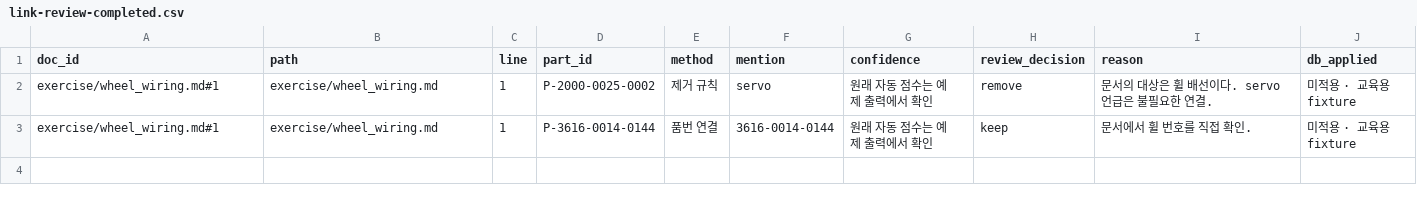
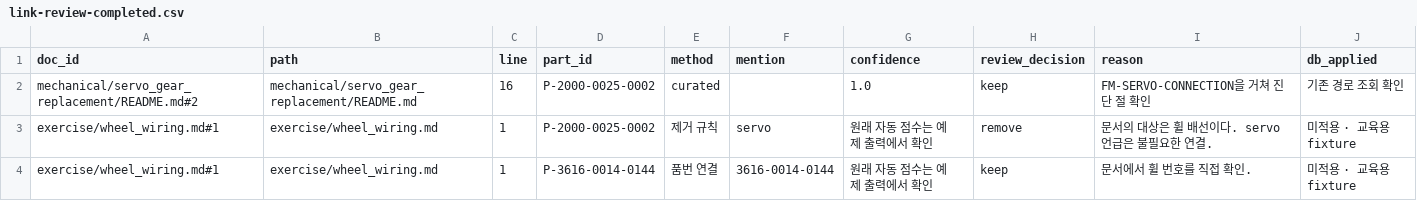
Before and after one commit to tech-hyper-x/ontology-ai-labs, a CSV file: docs/part02/ch05/worksheets/link-review-completed.csv, drawn as a sheet.

Commit message:
Match Ch5 link-review example to the servo diagnosis exercise

```diff
--- a/docs/part02/ch05/worksheets/link-review-completed.csv
+++ b/docs/part02/ch05/worksheets/link-review-completed.csv
@@ -1,2 +1,3 @@
 doc_id,path,line,part_id,method,mention,confidence,review_decision,reason,db_applied
+mechanical/servo_gear_replacement/README.md#2,mechanical/servo_gear_replacement/README.md,16,P-2000-0025-0002,curated,,1.0,keep,FM-SERVO-CONNECTION을 거쳐 진단 절 확인,기존 경로 조회 확인
 exercise/wheel_wiring.md#1,exercise/wheel_wiring.md,1,P-2000-0025-0002,제거 규칙,servo,원래 자동 점수는 예제 출력에서 확인,remove,문서의 대상은 휠 배선이다. servo 언급은 불필요한 연결.,미적용 · 교육용 fixture
```
Also changed, not shown: 1 other file.
